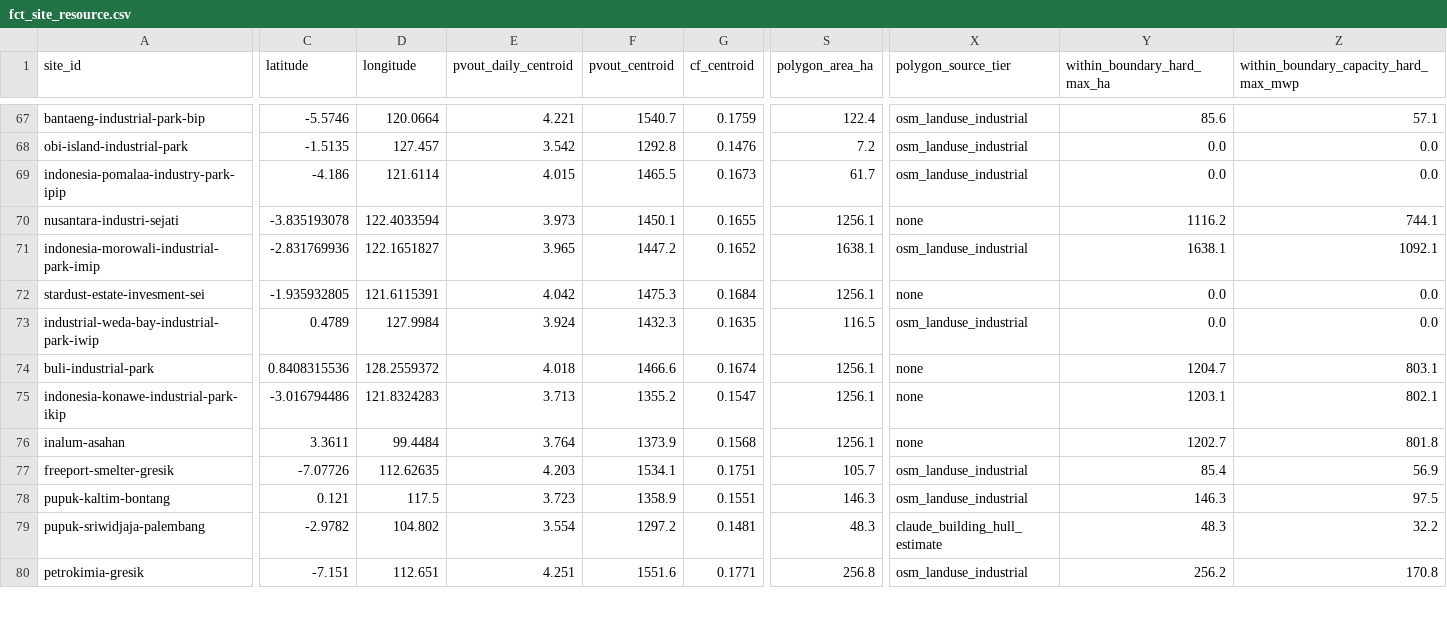
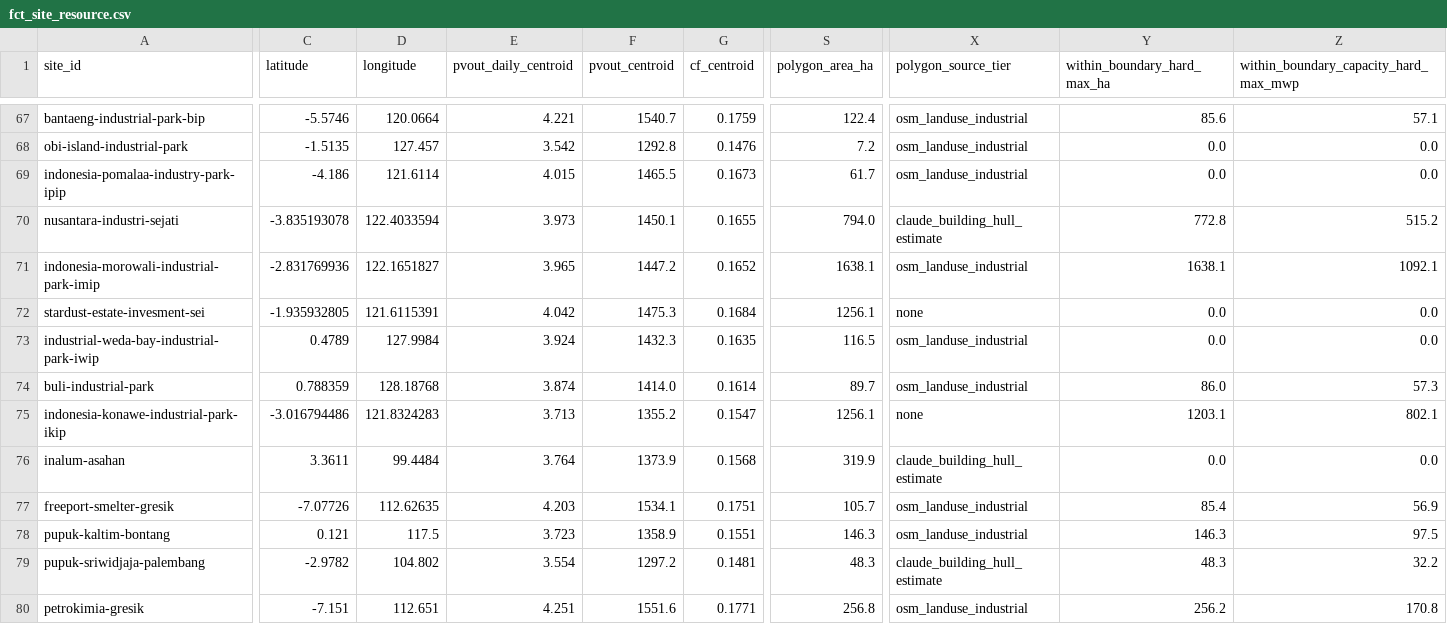
Before and after one commit to shaanbarca/sez-renewable-energy-dashboard, a CSV file: outputs/data/processed/fct_site_resource.csv, drawn as a sheet; only a part is shown, gaps mark what is left out; the diff covers the shown part only; the diff names each change by its address in the sheet, - before the commit and + after, or states it on an @@ line.

```diff
--- a/outputs/data/processed/fct_site_resource.csv
+++ b/outputs/data/processed/fct_site_resource.csv
-S70 (polygon_area_ha): 1256.1
+S70 (polygon_area_ha): 794.0
-X70 (polygon_source_tier): none
+X70 (polygon_source_tier): claude_building_hull_estimate
-Y70 (within_boundary_hard_max_ha): 1116.2
+Y70 (within_boundary_hard_max_ha): 772.8
-Z70: 744.1
+Z70: 515.2
-C74 (latitude): 0.8408315536
+C74 (latitude): 0.788359
-D74 (longitude): 128.2559372
+D74 (longitude): 128.18768
-E74 (pvout_daily_centroid): 4.018
+E74 (pvout_daily_centroid): 3.874
-F74 (pvout_centroid): 1466.6
+F74 (pvout_centroid): 1414.0
-G74 (cf_centroid): 0.1674
+G74 (cf_centroid): 0.1614
-S74 (polygon_area_ha): 1256.1
+S74 (polygon_area_ha): 89.7
-X74 (polygon_source_tier): none
+X74 (polygon_source_tier): osm_landuse_industrial
-Y74 (within_boundary_hard_max_ha): 1204.7
+Y74 (within_boundary_hard_max_ha): 86.0
-Z74: 803.1
+Z74: 57.3
-S76 (polygon_area_ha): 1256.1
+S76 (polygon_area_ha): 319.9
-X76 (polygon_source_tier): none
+X76 (polygon_source_tier): claude_building_hull_estimate
-Y76 (within_boundary_hard_max_ha): 1202.7
+Y76 (within_boundary_hard_max_ha): 0.0
-Z76: 801.8
+Z76: 0.0
```
Also changed, not shown: 13 edited cells elsewhere in this file, data/industrial_sites/coordinate_overrides.csv, outputs/data/processed/dim_sites.csv, 16 other files.
